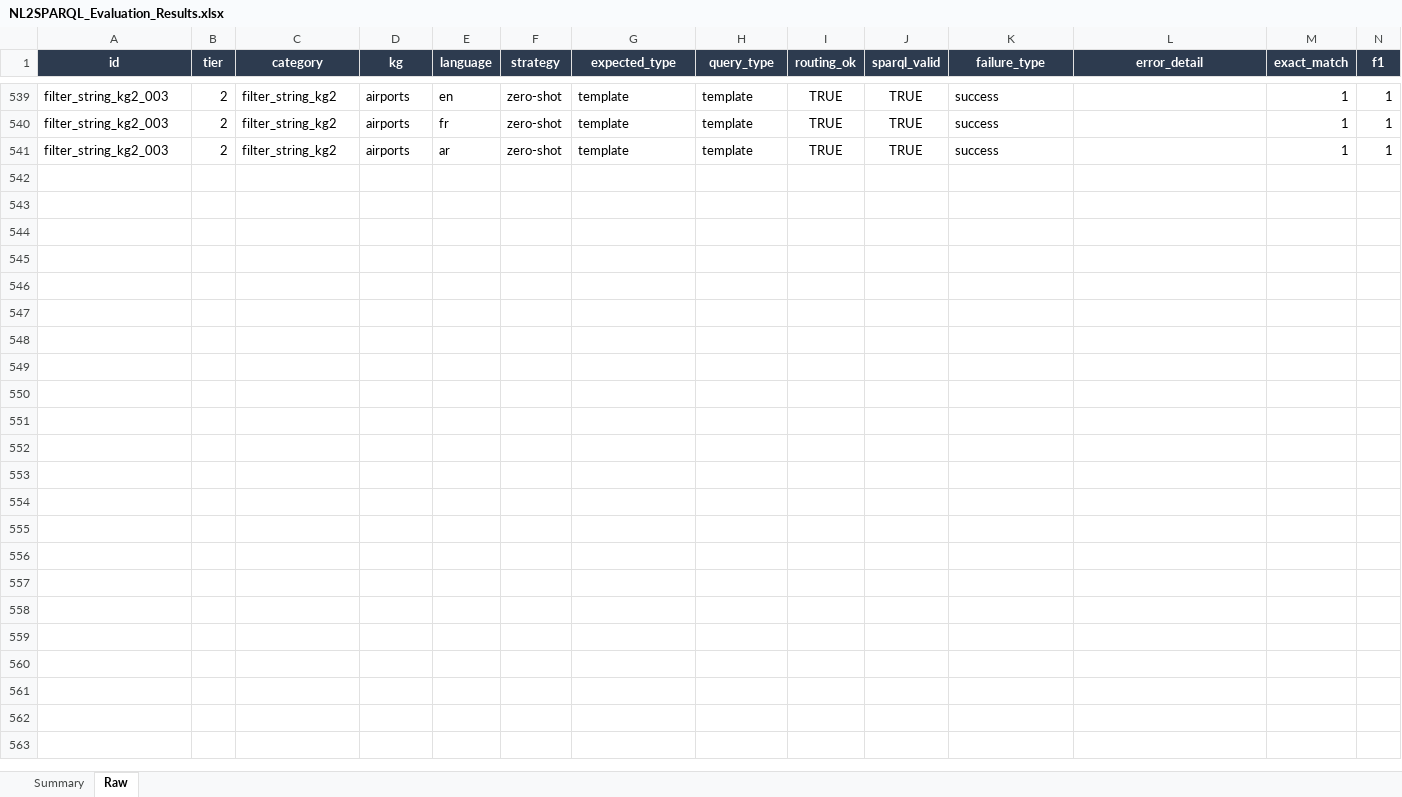
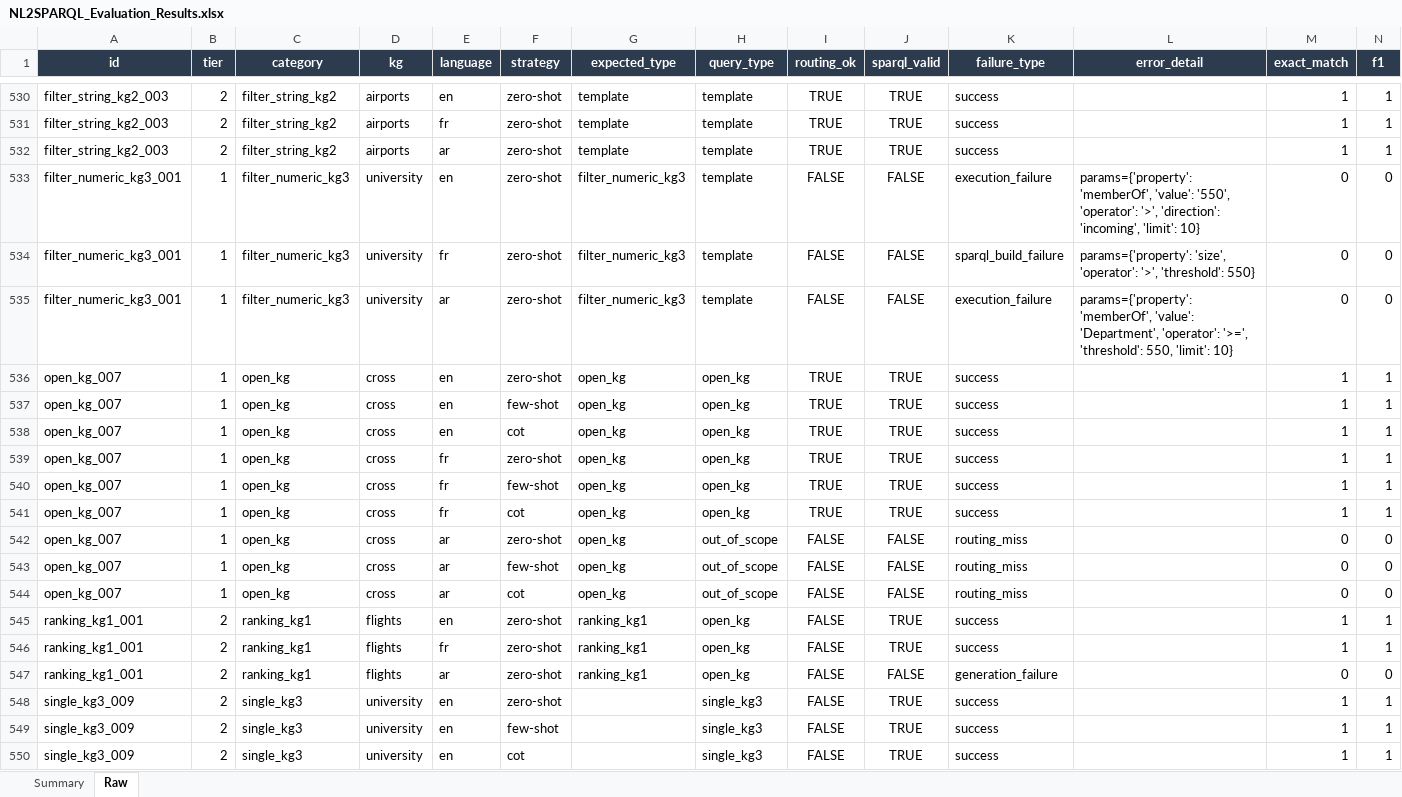
Before and after one commit to nahla1967/NL2SPARQL, an Excel workbook: evaluation/results/NL2SPARQL_Evaluation_Results.xlsx, sheet Raw, drawn as a sheet; only a part is shown, gaps mark what is left out; values as stored, in another font and other column widths than the file's, no borders; rows hold the shown columns only; the diff covers the shown part only; the diff names each change by its address in the sheet, - before the commit and + after, or states it on an @@ line.

```diff
--- a/evaluation/results/NL2SPARQL_Evaluation_Results.xlsx (sheet Raw)
+++ b/evaluation/results/NL2SPARQL_Evaluation_Results.xlsx (sheet Raw)
+row 533: filter_numeric_kg3_001 | 1 | filter_numeric_kg3 | university | en | zero-shot | filter_numeric_kg3 | template | FALSE | FALSE | execution_failure | params={'property': 'memberOf', 'value': '550', 'operator': '>', 'direction': 'incoming', 'limit': 10} | 0 | 0
+row 534: filter_numeric_kg3_001 | 1 | filter_numeric_kg3 | university | fr | zero-shot | filter_numeric_kg3 | template | FALSE | FALSE | sparql_build_failure | params={'property': 'size', 'operator': '>', 'threshold': 550} | 0 | 0
+row 535: filter_numeric_kg3_001 | 1 | filter_numeric_kg3 | university | ar | zero-shot | filter_numeric_kg3 | template | FALSE | FALSE | execution_failure | params={'property': 'memberOf', 'value': 'Department', 'operator': '>=', 'threshold': 550, 'limit': 10} | 0 | 0
+row 536: open_kg_007 | 1 | open_kg | cross | en | zero-shot | open_kg | open_kg | TRUE | TRUE | success |  | 1 | 1
+row 537: open_kg_007 | 1 | open_kg | cross | en | few-shot | open_kg | open_kg | TRUE | TRUE | success |  | 1 | 1
+row 538: open_kg_007 | 1 | open_kg | cross | en | cot | open_kg | open_kg | TRUE | TRUE | success |  | 1 | 1
+row 539: open_kg_007 | 1 | open_kg | cross | fr | zero-shot | open_kg | open_kg | TRUE | TRUE | success |  | 1 | 1
+row 540: open_kg_007 | 1 | open_kg | cross | fr | few-shot | open_kg | open_kg | TRUE | TRUE | success |  | 1 | 1
+row 541: open_kg_007 | 1 | open_kg | cross | fr | cot | open_kg | open_kg | TRUE | TRUE | success |  | 1 | 1
+row 542: open_kg_007 | 1 | open_kg | cross | ar | zero-shot | open_kg | out_of_scope | FALSE | FALSE | routing_miss |  | 0 | 0
+row 543: open_kg_007 | 1 | open_kg | cross | ar | few-shot | open_kg | out_of_scope | FALSE | FALSE | routing_miss |  | 0 | 0
+row 544: open_kg_007 | 1 | open_kg | cross | ar | cot | open_kg | out_of_scope | FALSE | FALSE | routing_miss |  | 0 | 0
+row 545: ranking_kg1_001 | 2 | ranking_kg1 | flights | en | zero-shot | ranking_kg1 | open_kg | FALSE | TRUE | success |  | 1 | 1
+row 546: ranking_kg1_001 | 2 | ranking_kg1 | flights | fr | zero-shot | ranking_kg1 | open_kg | FALSE | TRUE | success |  | 1 | 1
+row 547: ranking_kg1_001 | 2 | ranking_kg1 | flights | ar | zero-shot | ranking_kg1 | open_kg | FALSE | FALSE | generation_failure |  | 0 | 0
+row 548: single_kg3_009 | 2 | single_kg3 | university | en | zero-shot |  | single_kg3 | FALSE | TRUE | success |  | 1 | 1
+row 549: single_kg3_009 | 2 | single_kg3 | university | en | few-shot |  | single_kg3 | FALSE | TRUE | success |  | 1 | 1
+row 550: single_kg3_009 | 2 | single_kg3 | university | en | cot |  | single_kg3 | FALSE | TRUE | success |  | 1 | 1
```
Also changed, not shown: 87 added rows and 9 removed rows elsewhere in this sheet, sheet Summary, evaluation/results/NL2SPARQL_Evaluation_Dataset.xlsx, 6 other files.
